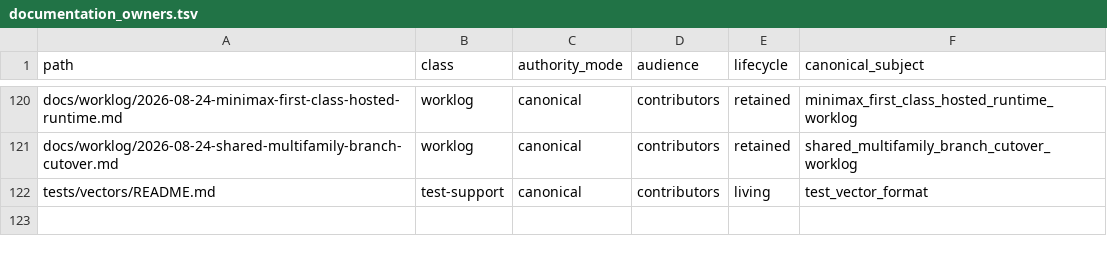
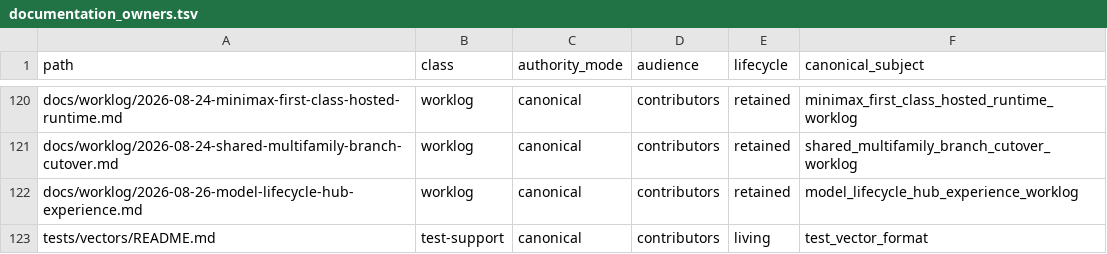
Before and after one commit to yailabs/clori, a TSV file: config/documentation_owners.tsv, drawn as a sheet; only a part is shown, gaps mark what is left out.

Commit message:
docs(model): record lifecycle hub checkpoint

```diff
--- a/config/documentation_owners.tsv
+++ b/config/documentation_owners.tsv
@@ -121,2 +121,3 @@ docs/worklog/2026-08-24-minimax-first-class-hosted-runtime.md	worklog	canonical
 docs/worklog/2026-08-24-shared-multifamily-branch-cutover.md	worklog	canonical	contributors	retained	shared_multifamily_branch_cutover_worklog
+docs/worklog/2026-08-26-model-lifecycle-hub-experience.md	worklog	canonical	contributors	retained	model_lifecycle_hub_experience_worklog
 tests/vectors/README.md	test-support	canonical	contributors	living	test_vector_format
```
Also changed, not shown: 5 other files.
